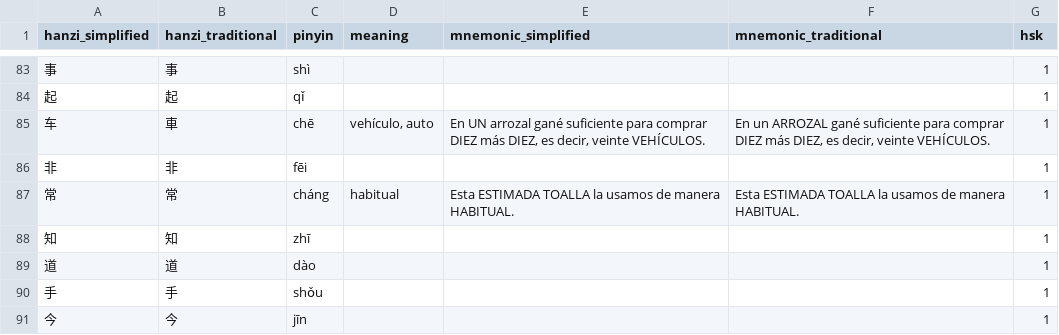
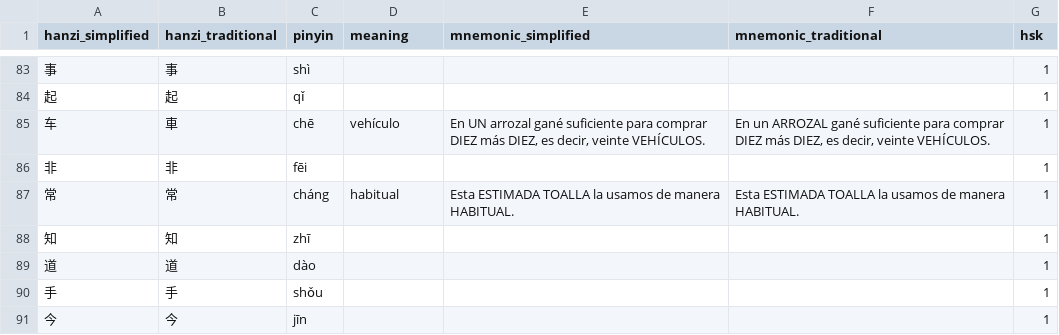
Before and after one commit to dabi886/hanzi-para-no-olvidar, a CSV file: hanzi_para_no_olvidar.csv, drawn as a sheet; only a part is shown, gaps mark what is left out.

Commit message:
update csv

```diff
--- a/hanzi_para_no_olvidar.csv
+++ b/hanzi_para_no_olvidar.csv
@@ -84,3 +84,3 @@ hanzi_simplified,hanzi_traditional,pinyin,meaning,mnemonic_simplified,mnemonic_t
 起,起,qǐ,,,,1
-车,車,chē,"vehículo, auto","En UN arrozal gané suficiente para comprar DIEZ más DIEZ, es decir, veinte VEHÍCULOS.","En un ARROZAL gané suficiente para comprar DIEZ más DIEZ, es decir, veinte VEHÍCULOS.",1
+车,車,chē,vehículo,"En UN arrozal gané suficiente para comprar DIEZ más DIEZ, es decir, veinte VEHÍCULOS.","En un ARROZAL gané suficiente para comprar DIEZ más DIEZ, es decir, veinte VEHÍCULOS.",1
 非,非,fēi,,,,1
```
